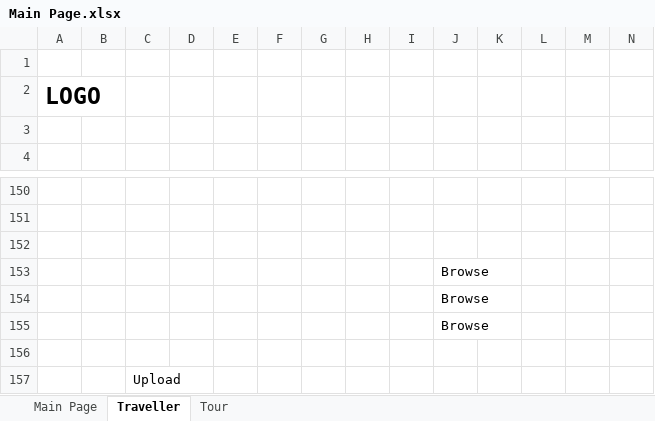
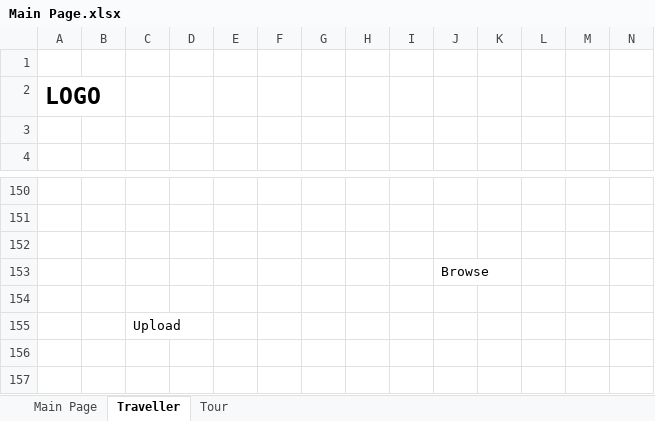
Before and after one commit to loztzero/travel, an Excel workbook: document/Main Page.xlsx, sheet Traveller, drawn as a sheet; only a part is shown, gaps mark what is left out; values as stored, in another font and other column widths than the file's, no borders; rows hold the shown columns only; the diff names each change by its address in the sheet, - before the commit and + after, or states it on an @@ line.

```diff
--- a/document/Main Page.xlsx (sheet Traveller)
+++ b/document/Main Page.xlsx (sheet Traveller)
-row 154:  |  |  |  |  |  |  |  |  | Browse
-row 155:  |  |  |  |  |  |  |  |  | Browse
```
Also changed, not shown: sheet Tour, sheet Main Page, charts or pictures.
